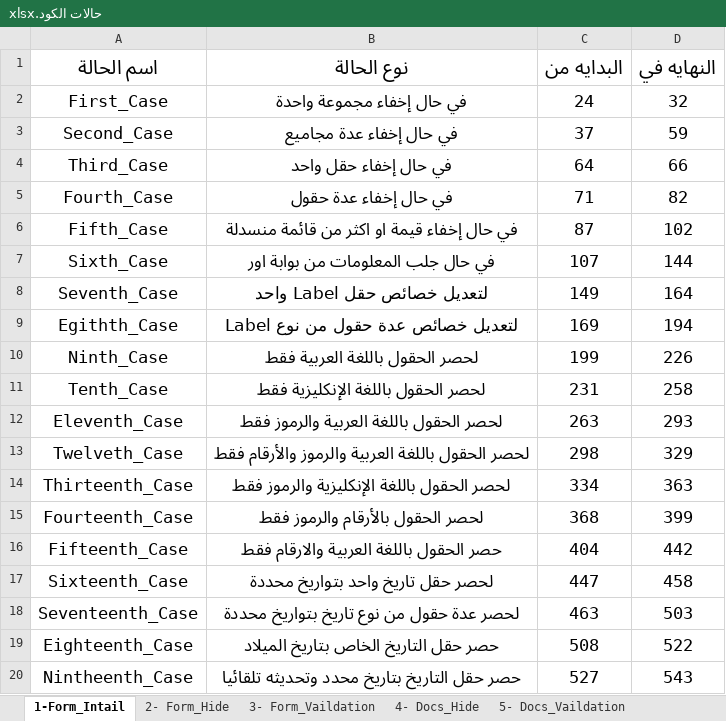
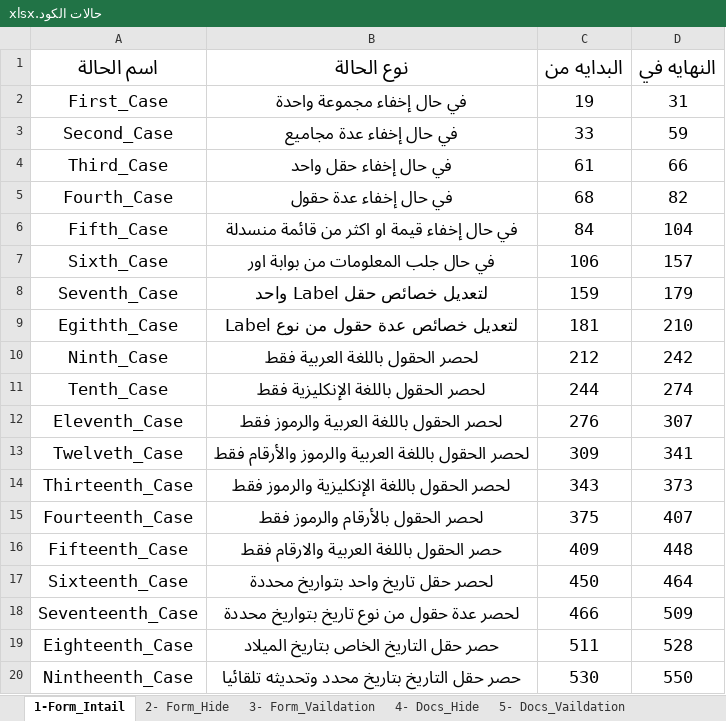
Before and after one commit to yousef99942/JavaScript-codes, an Excel workbook: Codes/The_New_Codes/حالات الكود.xlsx, sheet 1-Form_Intail, drawn as a sheet; values as stored, in another font and other column widths than the file's, no borders; table styles not drawn; the diff names each change by its address in the sheet, - before the commit and + after, or states it on an @@ line.

```diff
--- a/Codes/The_New_Codes/حالات الكود.xlsx (sheet 1-Form_Intail)
+++ b/Codes/The_New_Codes/حالات الكود.xlsx (sheet 1-Form_Intail)
-C2 (البدايه من): 24
+C2 (البدايه من): 19
-D2 (النهايه في): 32
+D2 (النهايه في): 31
-C3 (البدايه من): 37
+C3 (البدايه من): 33
-C4 (البدايه من): 64
+C4 (البدايه من): 61
-C5 (البدايه من): 71
+C5 (البدايه من): 68
-C6 (البدايه من): 87
+C6 (البدايه من): 84
-D6 (النهايه في): 102
+D6 (النهايه في): 104
-C7 (البدايه من): 107
+C7 (البدايه من): 106
-D7 (النهايه في): 144
+D7 (النهايه في): 157
-C8 (البدايه من): 149
+C8 (البدايه من): 159
-D8 (النهايه في): 164
+D8 (النهايه في): 179
-C9 (البدايه من): 169
+C9 (البدايه من): 181
-D9 (النهايه في): 194
+D9 (النهايه في): 210
-C10 (البدايه من): 199
+C10 (البدايه من): 212
-D10 (النهايه في): 226
+D10 (النهايه في): 242
-C11 (البدايه من): 231
+C11 (البدايه من): 244
-D11 (النهايه في): 258
+D11 (النهايه في): 274
-C12 (البدايه من): 263
+C12 (البدايه من): 276
-D12 (النهايه في): 293
+D12 (النهايه في): 307
-C13 (البدايه من): 298
+C13 (البدايه من): 309
-D13 (النهايه في): 329
+D13 (النهايه في): 341
-C14 (البدايه من): 334
+C14 (البدايه من): 343
-D14 (النهايه في): 363
+D14 (النهايه في): 373
-C15 (البدايه من): 368
+C15 (البدايه من): 375
-D15 (النهايه في): 399
+D15 (النهايه في): 407
-C16 (البدايه من): 404
+C16 (البدايه من): 409
-D16 (النهايه في): 442
+D16 (النهايه في): 448
-C17 (البدايه من): 447
+C17 (البدايه من): 450
-D17 (النهايه في): 458
+D17 (النهايه في): 464
-C18 (البدايه من): 463
+C18 (البدايه من): 466
-D18 (النهايه في): 503
+D18 (النهايه في): 509
-C19 (البدايه من): 508
+C19 (البدايه من): 511
-D19 (النهايه في): 522
+D19 (النهايه في): 528
-C20 (البدايه من): 527
+C20 (البدايه من): 530
-D20 (النهايه في): 543
+D20 (النهايه في): 550
```
Also changed, not shown: sheet 2- Form_Hide, الخدمات.xlsx, 43 other files.
